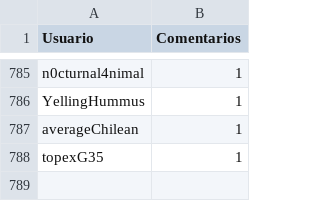
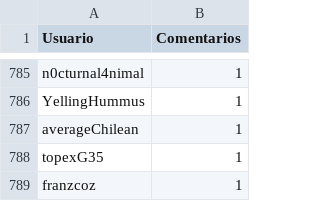
Before and after one commit to djxzinik/rChileRandom-Bot, a CSV file: weekly/2022_14_comments.csv, drawn as a sheet; only a part is shown, gaps mark what is left out; the diff names each change by its address in the sheet, - before the commit and + after, or states it on an @@ line.

```diff
--- a/weekly/2022_14_comments.csv
+++ b/weekly/2022_14_comments.csv
+row 789: franzcoz | 1
```
Also changed, not shown: Users_comments.csv, weekly/current_comments.csv, 2 other files.
